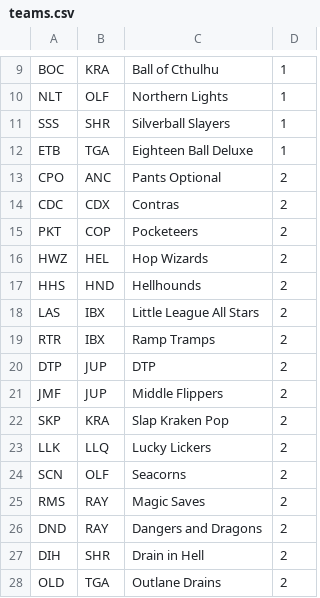
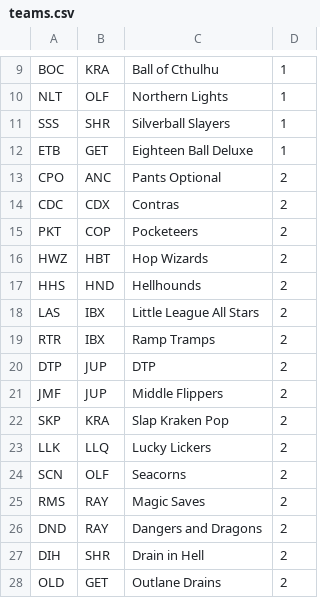
Before and after one commit to mondaynightpinball/data-archive, a CSV file: season-13/teams.csv, drawn as a sheet; only a part is shown, gaps mark what is left out.

Commit message:
And also re-doing HBT and GET corrections

```diff
--- a/season-13/teams.csv
+++ b/season-13/teams.csv
@@ -11,3 +11,3 @@ NLT,OLF,Northern Lights,1,,,,,,,,,,,,,,,,,,
 SSS,SHR,Silverball Slayers,1,,,,,,,,,,,,,,,,,,
-ETB,TGA,Eighteen Ball Deluxe,1,,,,,,,,,,,,,,,,,,
+ETB,GET,Eighteen Ball Deluxe,1,,,,,,,,,,,,,,,,,,
 CPO,ANC,Pants Optional,2,,,,,,,,,,,,,,,,,,
@@ -15,3 +15,3 @@ CDC,CDX,Contras,2,,,,,,,,,,,,,,,,,,
 PKT,COP,Pocketeers,2,,,,,,,,,,,,,,,,,,
-HWZ,HEL,Hop Wizards,2,,,,,,,,,,,,,,,,,,
+HWZ,HBT,Hop Wizards,2,,,,,,,,,,,,,,,,,,
 HHS,HND,Hellhounds,2,,,,,,,,,,,,,,,,,,
@@ -27,2 +27,2 @@ DND,RAY,Dangers and Dragons,2,,,,,,,,,,,,,,,,,,
 DIH,SHR,Drain in Hell,2,,,,,,,,,,,,,,,,,,
-OLD,TGA,Outlane Drains,2,,,,,,,,,,,,,,,,,,
+OLD,GET,Outlane Drains,2,,,,,,,,,,,,,,,,,,
```
